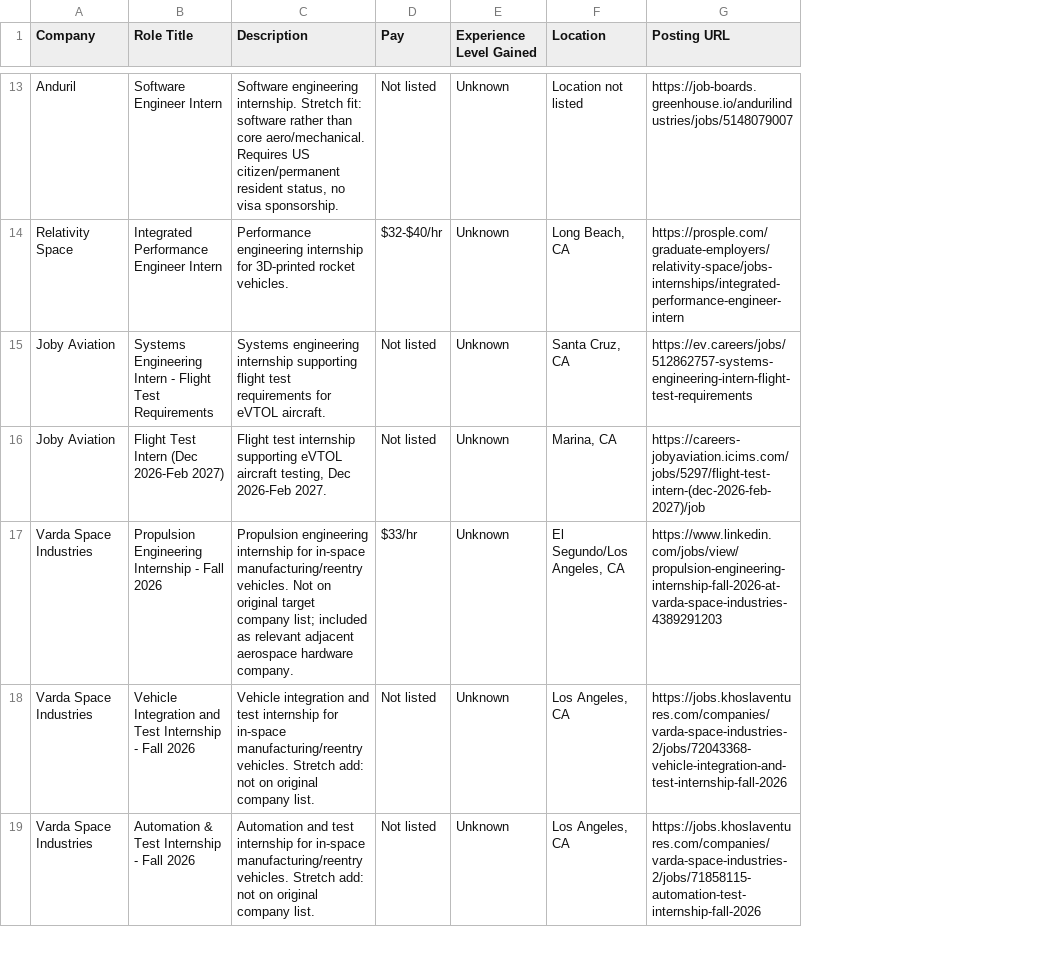
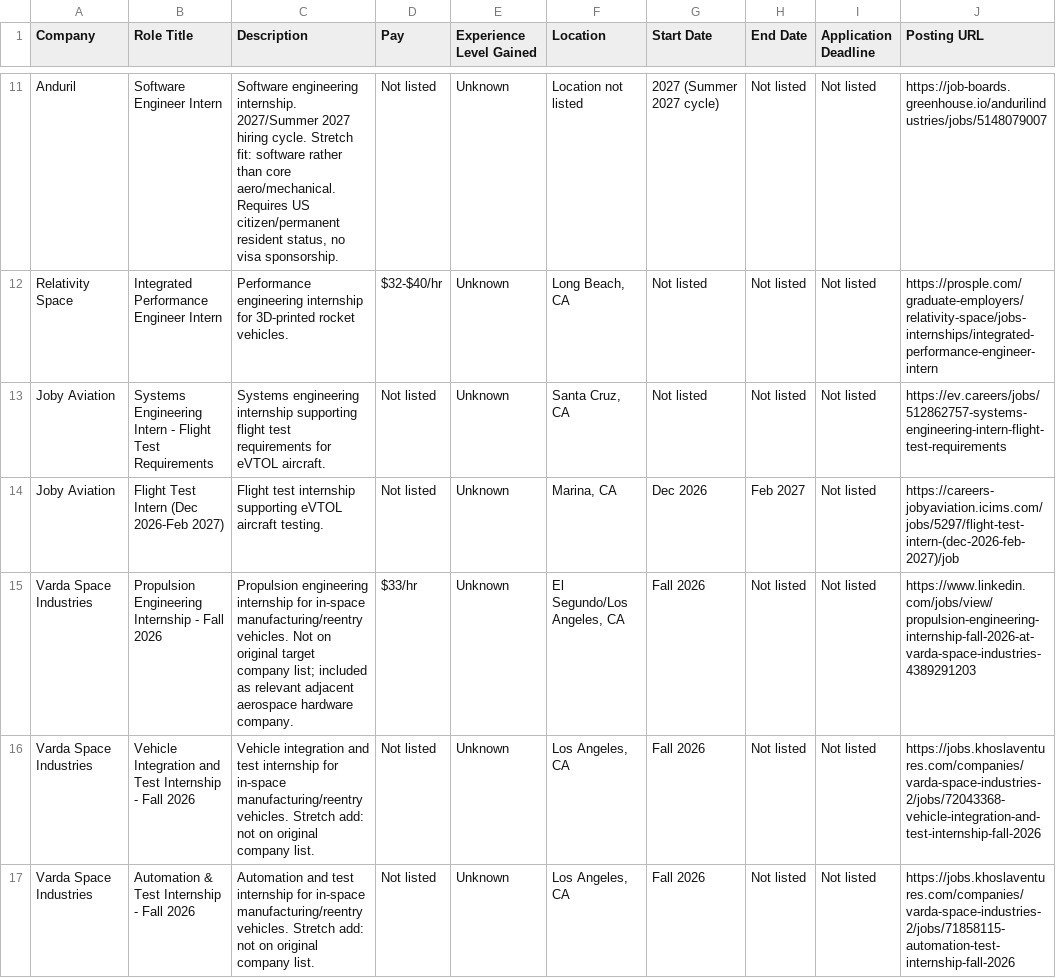
Before and after one commit to demers-ryan18/internag, a CSV file: internship_tracker.csv, drawn as a sheet; only a part is shown, gaps mark what is left out; addresses are those after the commit; the diff covers the shown part only; the diff names each change by its address in the sheet, - before the commit and + after, or states it on an @@ line.

Commit message:
Add date columns, remove 8 closed listings

```diff
--- a/internship_tracker.csv
+++ b/internship_tracker.csv
+column G (Start Date), rows 11-17: 2027 (Summer 2027 cycle) | Not listed | Not listed | Dec 2026 | Fall 2026 | Fall 2026 | Fall 2026
+column H (End Date), rows 11-17: Not listed | Not listed | Not listed | Feb 2027 | Not listed | Not listed | Not listed
+column I (Application Deadline), rows 11-17: all Not listed
-C11 (Description): …engineering internship. Stretch fit:…
+C11 (Description): …engineering internship. 2027/Summer 2027 hiring cycle. Stretch fit:…
-C14 (Description): …eVTOL aircraft testing, Dec 2026-Feb 2027.
+C14 (Description): …eVTOL aircraft testing.
```
Also changed, not shown: 8 removed rows and 3 edited cells elsewhere in this file.
